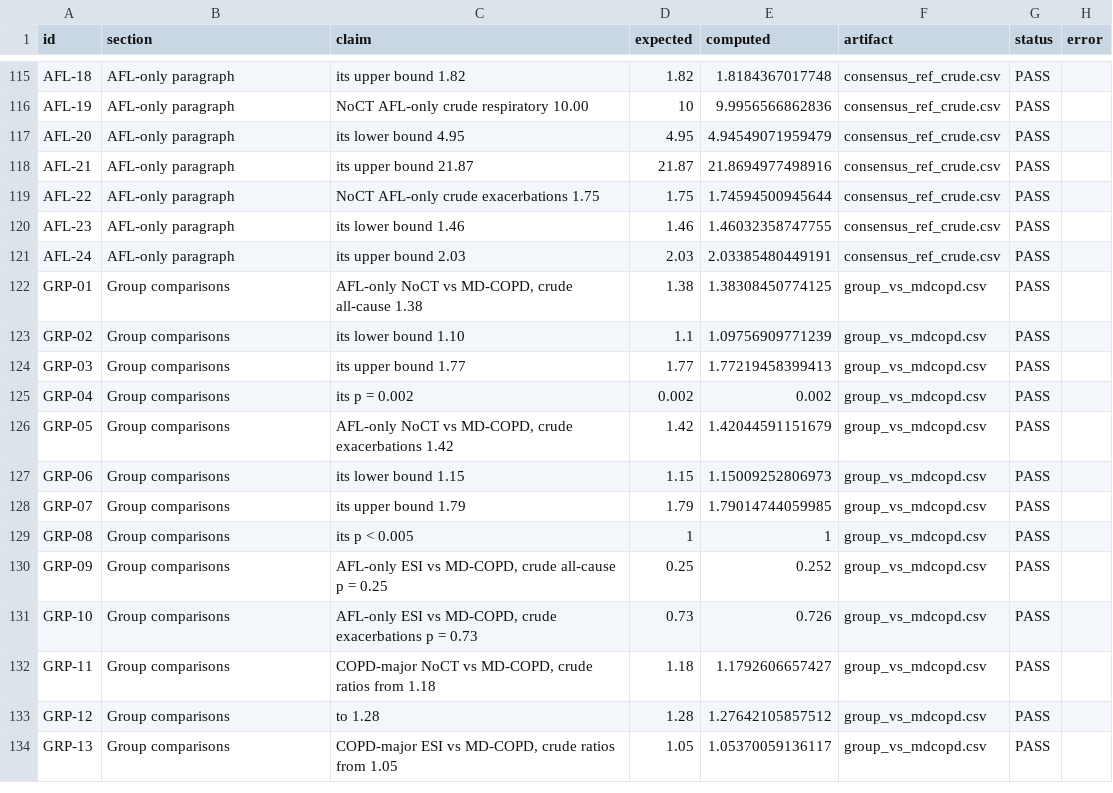
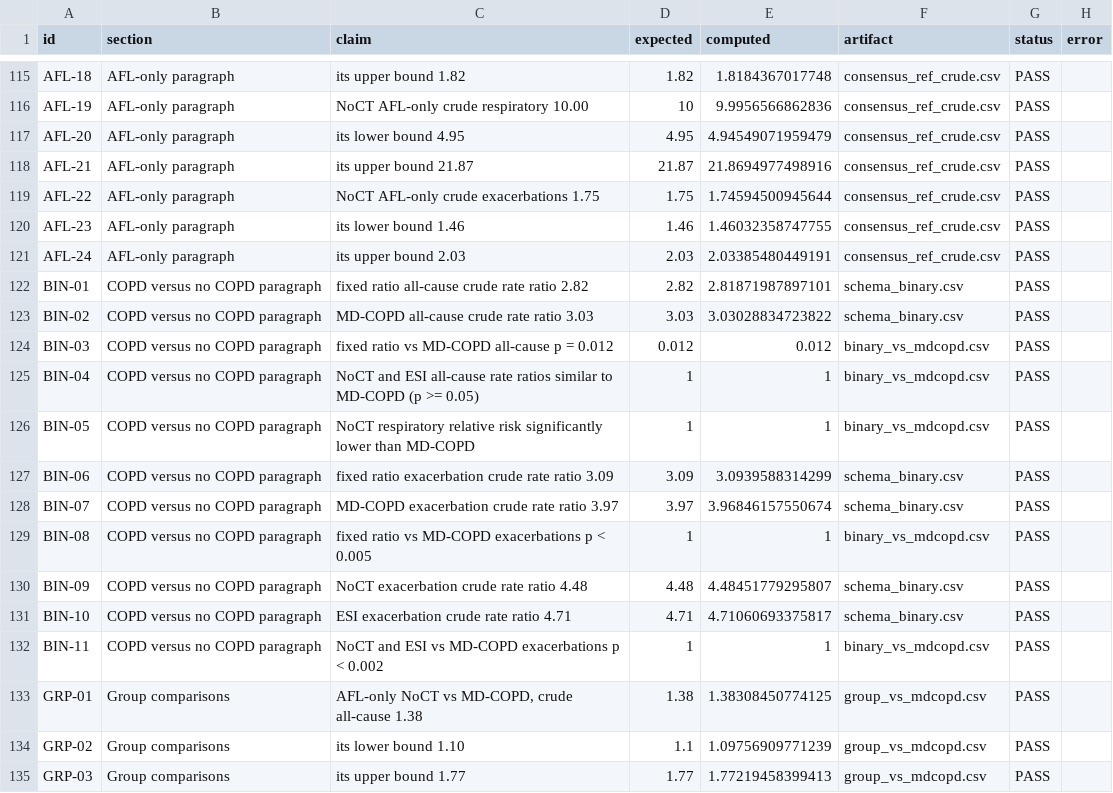
Before and after one commit to peter4244/esi-2026-manuscript, a CSV file: ctfree/assets/VERIFICATION.csv, drawn as a sheet; only a part is shown, gaps mark what is left out; the shorter side is filled out with more unchanged rows.

```diff
--- a/ctfree/assets/VERIFICATION.csv
+++ b/ctfree/assets/VERIFICATION.csv
@@ -121,2 +121,13 @@
 "AFL-24","AFL-only paragraph","its upper bound 2.03","2.03","2.03385480449191","consensus_ref_crude.csv","PASS",""
+"BIN-01","COPD versus no COPD paragraph","fixed ratio all-cause crude rate ratio 2.82","2.82","2.81871987897101","schema_binary.csv","PASS",""
+"BIN-02","COPD versus no COPD paragraph","MD-COPD all-cause crude rate ratio 3.03","3.03","3.03028834723822","schema_binary.csv","PASS",""
+"BIN-03","COPD versus no COPD paragraph","fixed ratio vs MD-COPD all-cause p = 0.012","0.012","0.012","binary_vs_mdcopd.csv","PASS",""
+"BIN-04","COPD versus no COPD paragraph","NoCT and ESI all-cause rate ratios similar to MD-COPD (p >= 0.05)","1","1","binary_vs_mdcopd.csv","PASS",""
+"BIN-05","COPD versus no COPD paragraph","NoCT respiratory relative risk significantly lower than MD-COPD","1","1","binary_vs_mdcopd.csv","PASS",""
+"BIN-06","COPD versus no COPD paragraph","fixed ratio exacerbation crude rate ratio 3.09","3.09","3.0939588314299","schema_binary.csv","PASS",""
+"BIN-07","COPD versus no COPD paragraph","MD-COPD exacerbation crude rate ratio 3.97","3.97","3.96846157550674","schema_binary.csv","PASS",""
+"BIN-08","COPD versus no COPD paragraph","fixed ratio vs MD-COPD exacerbations p < 0.005","1","1","binary_vs_mdcopd.csv","PASS",""
+"BIN-09","COPD versus no COPD paragraph","NoCT exacerbation crude rate ratio 4.48","4.48","4.48451779295807","schema_binary.csv","PASS",""
+"BIN-10","COPD versus no COPD paragraph","ESI exacerbation crude rate ratio 4.71","4.71","4.71060693375817","schema_binary.csv","PASS",""
+"BIN-11","COPD versus no COPD paragraph","NoCT and ESI vs MD-COPD exacerbations p < 0.002","1","1","binary_vs_mdcopd.csv","PASS",""
 "GRP-01","Group comparisons","AFL-only NoCT vs MD-COPD, crude all-cause 1.38","1.38","1.38308450774125","group_vs_mdcopd.csv","PASS",""
```
Also changed, not shown: 3 other files.
